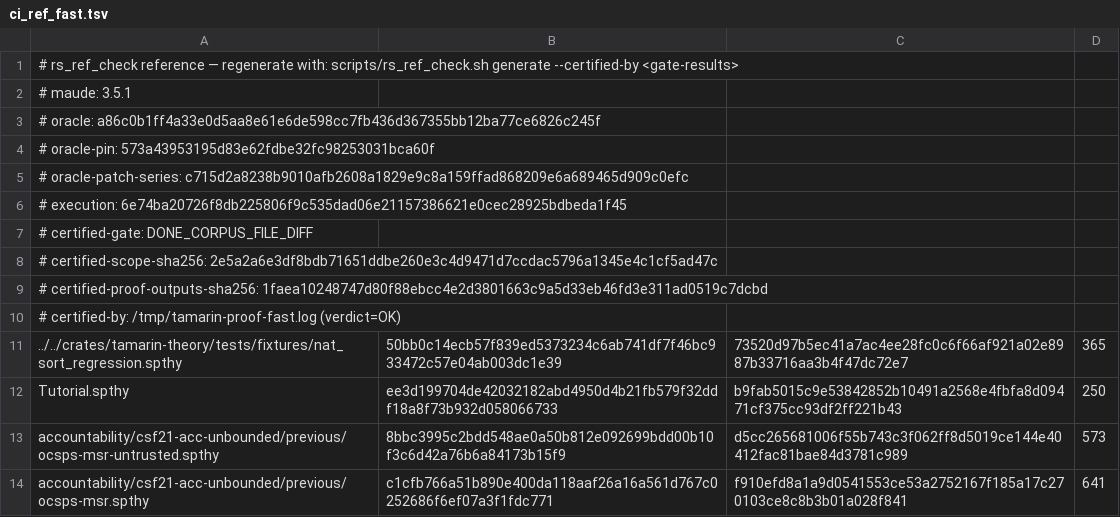
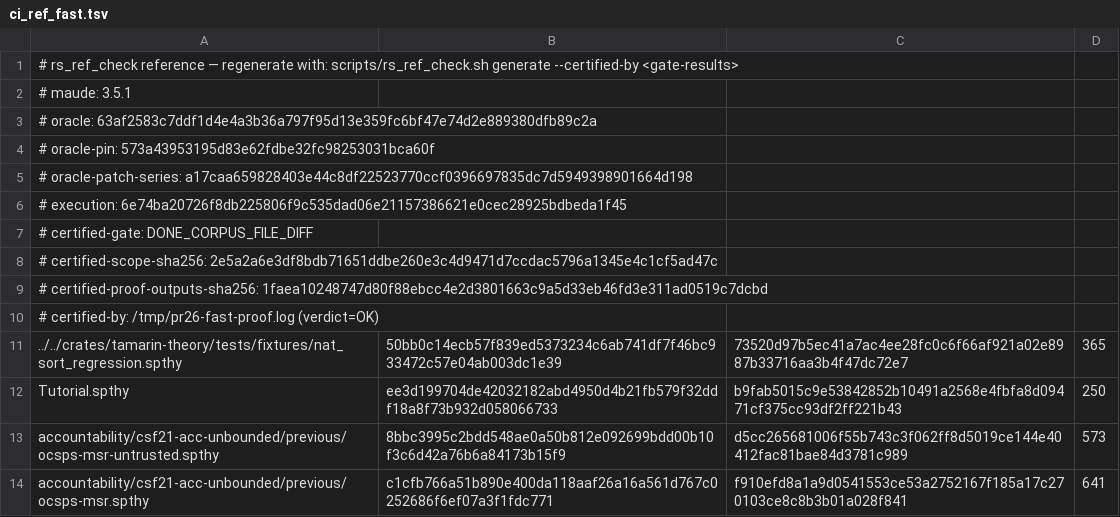
Before and after one commit to kmilner/tamarin-rs, a TSV file: scripts/ci_ref_fast.tsv, drawn as a sheet; only a part is shown.

Commit message:
Refresh CI oracle certification and generated licence headers

```diff
--- a/scripts/ci_ref_fast.tsv
+++ b/scripts/ci_ref_fast.tsv
@@ -2,5 +2,5 @@
 # maude: 3.5.1
-# oracle: a86c0b1ff4a33e0d5aa8e61e6de598cc7fb436d367355bb12ba77ce6826c245f
+# oracle: 63af2583c7ddf1d4e4a3b36a797f95d13e359fc6bf47e74d2e889380dfb89c2a
 # oracle-pin: 573a43953195d83e62fdbe32fc98253031bca60f
-# oracle-patch-series: c715d2a8238b9010afb2608a1829e9c8a159ffad868209e6a689465d909c0efc
+# oracle-patch-series: a17caa659828403e44c8df22523770ccf0396697835dc7d5949398901664d198
 # execution: 6e74ba20726f8db225806f9c535dad06e21157386621e0cec28925bdbeda1f45
@@ -9,3 +9,3 @@
 # certified-proof-outputs-sha256: 1faea10248747d80f88ebcc4e2d3801663c9a5d33eb46fd3e311ad0519c7dcbd
-# certified-by: /tmp/tamarin-proof-fast.log (verdict=OK)
+# certified-by: /tmp/pr26-fast-proof.log (verdict=OK)
 ../../crates/tamarin-theory/tests/fixtures/nat_sort_regression.spthy	50bb0c14ecb57f839ed5373234c6ab741df7f46bc933472c57e04ab003dc1e39	73520d97b5ec41a7ac4ee28fc0c6f66af921a02e8987b33716aa3b4f47dc72e7	365
```
Also changed, not shown: 1 other file.
